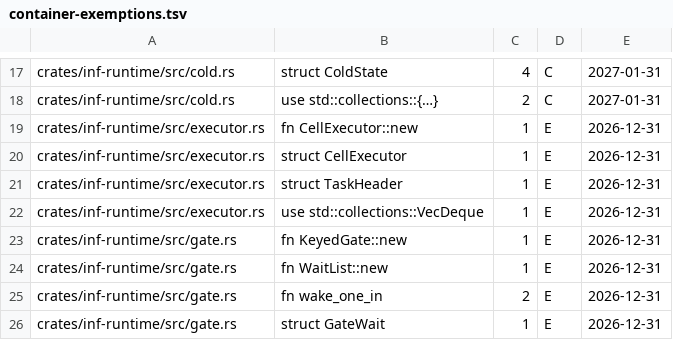
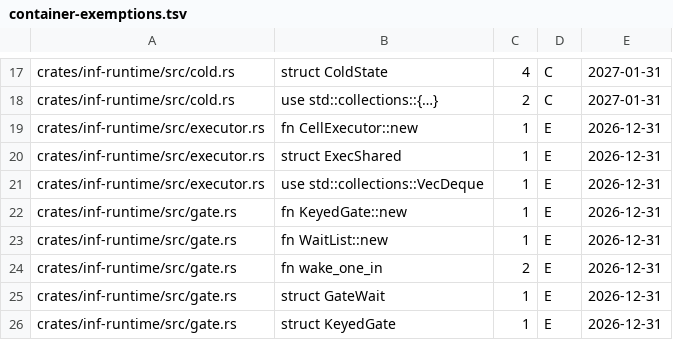
Before and after one commit to kevincaicedo/infinitydb, a TSV file: docs/container-exemptions.tsv, drawn as a sheet; only a part is shown, gaps mark what is left out; the shorter side is filled out with more unchanged rows.

```diff
--- a/docs/container-exemptions.tsv
+++ b/docs/container-exemptions.tsv
@@ -19,4 +19,3 @@ crates/inf-runtime/src/cold.rs	use std::collections::{…}	2	C	2027-01-31
 crates/inf-runtime/src/executor.rs	fn CellExecutor::new	1	E	2026-12-31
-crates/inf-runtime/src/executor.rs	struct CellExecutor	1	E	2026-12-31
-crates/inf-runtime/src/executor.rs	struct TaskHeader	1	E	2026-12-31
+crates/inf-runtime/src/executor.rs	struct ExecShared	1	E	2026-12-31
 crates/inf-runtime/src/executor.rs	use std::collections::VecDeque	1	E	2026-12-31
```
Also changed, not shown: docs/release-assert-inventory.tsv, 12 other files.
